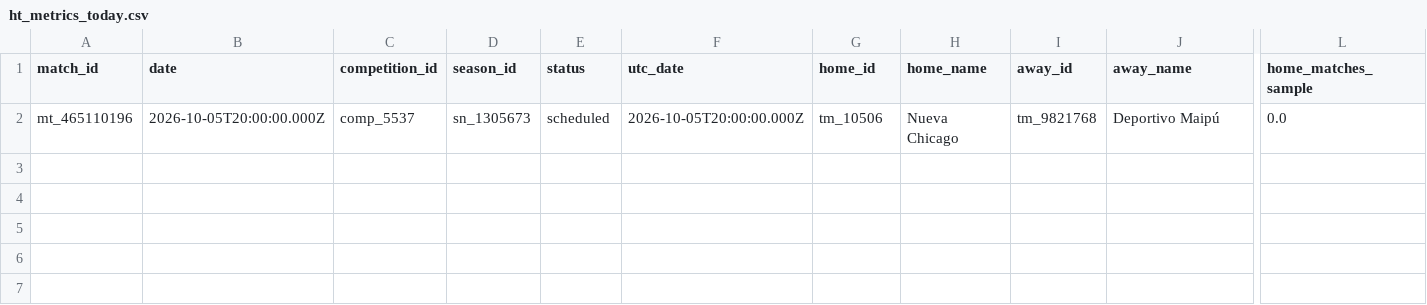
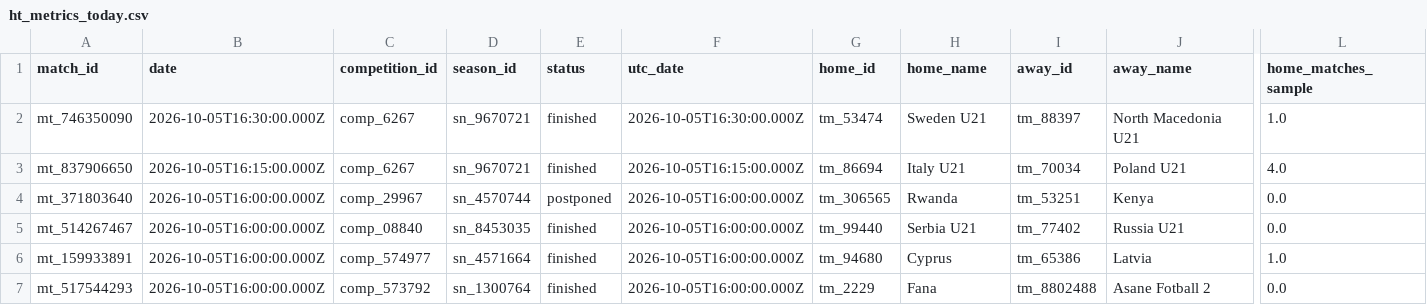
Before and after one commit to jossjb865/alerta_-ev, a CSV file: results/ht_metrics_today.csv, drawn as a sheet; only a part is shown, gaps mark what is left out; removed rows and columns are numbered as before the commit, all else as after; rows hold the shown columns only; the diff names each change by its address in the sheet, - before the commit and + after, or states it on an @@ line.

```diff
--- a/results/ht_metrics_today.csv
+++ b/results/ht_metrics_today.csv
-row 2: mt_465110196 | 2026-10-05T20:00:00.000Z | comp_5537 | sn_1305673 | scheduled | 2026-10-05T20:00:00.000Z | tm_10506 | Nueva Chicago | tm_9821768 | Deportivo Maipú | 0.0
+row 2: mt_746350090 | 2026-10-05T16:30:00.000Z | comp_6267 | sn_9670721 | finished | 2026-10-05T16:30:00.000Z | tm_53474 | Sweden U21 | tm_88397 | North Macedonia U21 | 1.0
+row 3: mt_837906650 | 2026-10-05T16:15:00.000Z | comp_6267 | sn_9670721 | finished | 2026-10-05T16:15:00.000Z | tm_86694 | Italy U21 | tm_70034 | Poland U21 | 4.0
+row 4: mt_371803640 | 2026-10-05T16:00:00.000Z | comp_29967 | sn_4570744 | postponed | 2026-10-05T16:00:00.000Z | tm_306565 | Rwanda | tm_53251 | Kenya | 0.0
+row 5: mt_514267467 | 2026-10-05T16:00:00.000Z | comp_08840 | sn_8453035 | finished | 2026-10-05T16:00:00.000Z | tm_99440 | Serbia U21 | tm_77402 | Russia U21 | 0.0
+row 6: mt_159933891 | 2026-10-05T16:00:00.000Z | comp_574977 | sn_4571664 | finished | 2026-10-05T16:00:00.000Z | tm_94680 | Cyprus | tm_65386 | Latvia | 1.0
+row 7: mt_517544293 | 2026-10-05T16:00:00.000Z | comp_573792 | sn_1300764 | finished | 2026-10-05T16:00:00.000Z | tm_2229 | Fana | tm_8802488 | Asane Fotball 2 | 0.0
```
Also changed, not shown: 1 other file.
